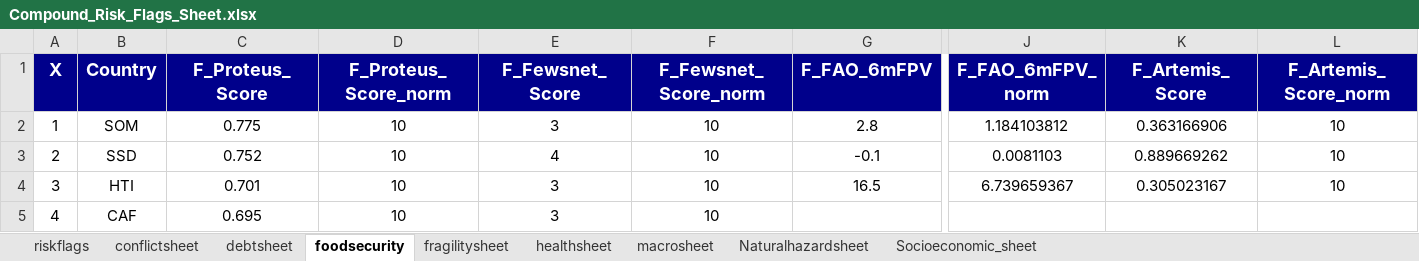
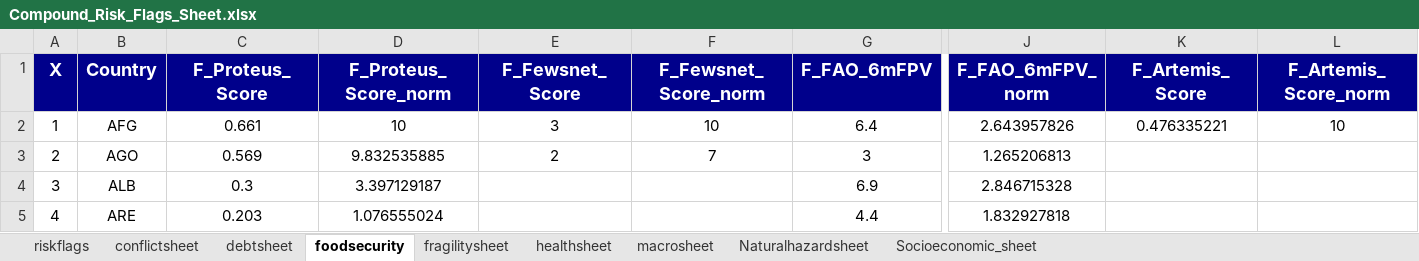
Before and after one commit to ljonestz/compoundriskdata, an Excel workbook: Risk_sheets/Compound_Risk_Flags_Sheet.xlsx, sheet foodsecurity, drawn as a sheet; only a part is shown, gaps mark what is left out; values as stored, in another font and other column widths than the file's, no borders; the diff covers the shown part only; the diff names each change by its address in the sheet, - before the commit and + after, or states it on an @@ line.

```diff
--- a/Risk_sheets/Compound_Risk_Flags_Sheet.xlsx (sheet foodsecurity)
+++ b/Risk_sheets/Compound_Risk_Flags_Sheet.xlsx (sheet foodsecurity)
-B2 (Country): SOM
+B2 (Country): AFG
-C2 (F_Proteus_Score): 0.775
+C2 (F_Proteus_Score): 0.661
-G2 (F_FAO_6mFPV): 2.8
+G2 (F_FAO_6mFPV): 6.4
-J2 (F_FAO_6mFPV_norm): 1.184103812
+J2 (F_FAO_6mFPV_norm): 2.643957826
-K2 (F_Artemis_Score): 0.363166906
+K2 (F_Artemis_Score): 0.476335221
-B3 (Country): SSD
+B3 (Country): AGO
-C3 (F_Proteus_Score): 0.752
+C3 (F_Proteus_Score): 0.569
-D3 (F_Proteus_Score_norm): 10
+D3 (F_Proteus_Score_norm): 9.832535885
-E3 (F_Fewsnet_Score): 4
+E3 (F_Fewsnet_Score): 2
-F3 (F_Fewsnet_Score_norm): 10
+F3 (F_Fewsnet_Score_norm): 7
-G3 (F_FAO_6mFPV): -0.1
+G3 (F_FAO_6mFPV): 3
-J3 (F_FAO_6mFPV_norm): 0.0081103
+J3 (F_FAO_6mFPV_norm): 1.265206813
-K3 (F_Artemis_Score): 0.889669262
+K3 (F_Artemis_Score): (empty)
-L3:L4 (F_Artemis_Score_norm): 10
+L3:L4 (F_Artemis_Score_norm): (empty)
-B4 (Country): HTI
+B4 (Country): ALB
-C4 (F_Proteus_Score): 0.701
+C4 (F_Proteus_Score): 0.3
-D4 (F_Proteus_Score_norm): 10
+D4 (F_Proteus_Score_norm): 3.397129187
-E4:E5 (F_Fewsnet_Score): 3
+E4:E5 (F_Fewsnet_Score): (empty)
-F4:F5 (F_Fewsnet_Score_norm): 10
+F4:F5 (F_Fewsnet_Score_norm): (empty)
-G4 (F_FAO_6mFPV): 16.5
+G4 (F_FAO_6mFPV): 6.9
-J4 (F_FAO_6mFPV_norm): 6.739659367
+J4 (F_FAO_6mFPV_norm): 2.846715328
-K4 (F_Artemis_Score): 0.305023167
+K4 (F_Artemis_Score): (empty)
-B5 (Country): CAF
+B5 (Country): ARE
-C5 (F_Proteus_Score): 0.695
+C5 (F_Proteus_Score): 0.203
-D5 (F_Proteus_Score_norm): 10
+D5 (F_Proteus_Score_norm): 1.076555024
-G5 (F_FAO_6mFPV): (empty)
+G5 (F_FAO_6mFPV): 4.4
-J5 (F_FAO_6mFPV_norm): (empty)
+J5 (F_FAO_6mFPV_norm): 1.832927818
```
Also changed, not shown: 1381 edited cells elsewhere in this sheet, sheet Socioeconomic_sheet, sheet fragilitysheet, sheet healthsheet, sheet Naturalhazardsheet, sheet conflictsheet, sheet riskflags, 1 more sheet, 3 other files.
